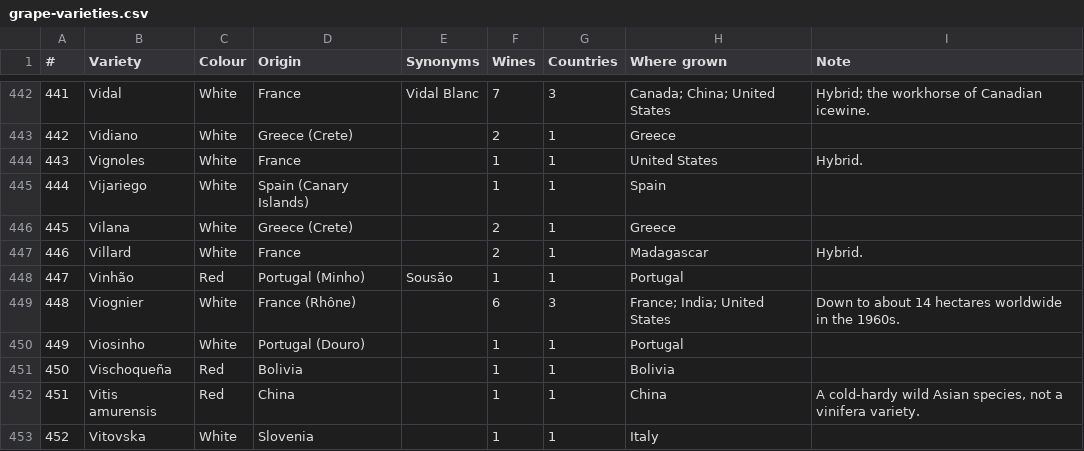
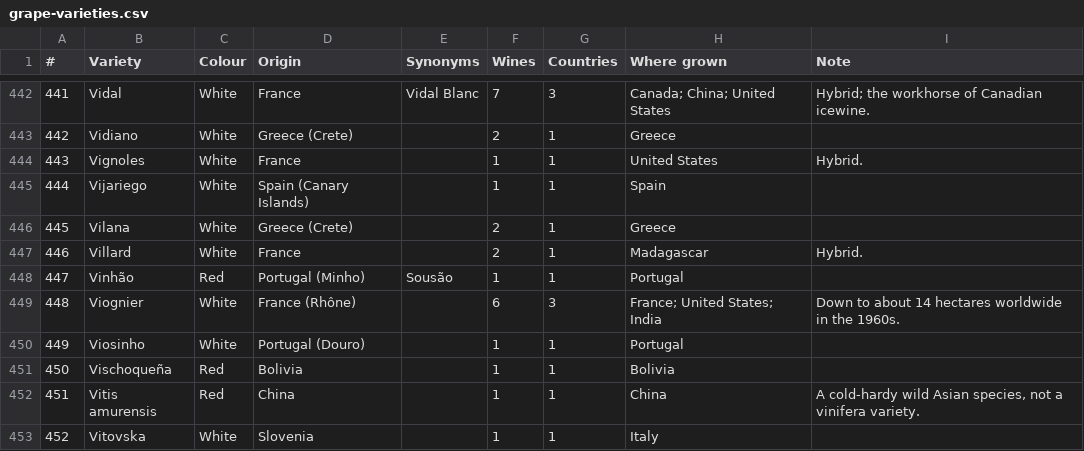
Before and after one commit to JanMcQ1617/drinkdex, a CSV file: docs/wine/grape-varieties.csv, drawn as a sheet; only a part is shown, gaps mark what is left out; the diff covers the shown part only.

```diff
--- a/docs/wine/grape-varieties.csv
+++ b/docs/wine/grape-varieties.csv
@@ -448,3 +448,3 @@
 447,Vinhão,Red,Portugal (Minho),Sousão,1,1,Portugal,
-448,Viognier,White,France (Rhône),,6,3,France; India; United States,Down to about 14 hectares worldwide in the 1960s.
+448,Viognier,White,France (Rhône),,6,3,France; United States; India,Down to about 14 hectares worldwide in the 1960s.
 449,Viosinho,White,Portugal (Douro),,1,1,Portugal,
```
Also changed, not shown: 56 edited cells elsewhere in this file, docs/wine/all-wines-master.csv, docs/wine/wines-by-country.csv, 3 other files.
